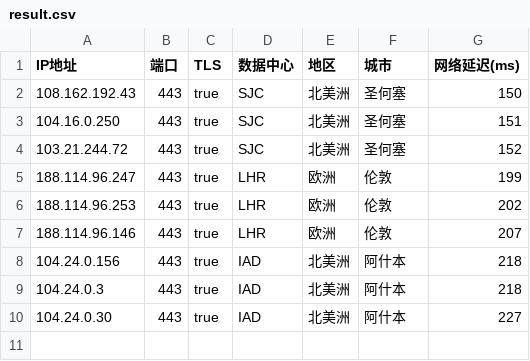
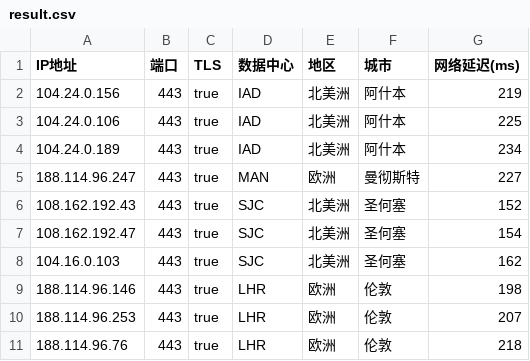
Before and after one commit to back20/cf-ips-forward, a CSV file: result.csv, drawn as a sheet.

```diff
--- a/result.csv
+++ b/result.csv
@@ -1,10 +1,11 @@
 IP地址,端口,TLS,数据中心,地区,城市,网络延迟(ms)
-108.162.192.43,443,true,SJC,北美洲,圣何塞,150
-104.16.0.250,443,true,SJC,北美洲,圣何塞,151
-103.21.244.72,443,true,SJC,北美洲,圣何塞,152
-188.114.96.247,443,true,LHR,欧洲,伦敦,199
-188.114.96.253,443,true,LHR,欧洲,伦敦,202
-188.114.96.146,443,true,LHR,欧洲,伦敦,207
-104.24.0.156,443,true,IAD,北美洲,阿什本,218
-104.24.0.3,443,true,IAD,北美洲,阿什本,218
-104.24.0.30,443,true,IAD,北美洲,阿什本,227
+104.24.0.156,443,true,IAD,北美洲,阿什本,219
+104.24.0.106,443,true,IAD,北美洲,阿什本,225
+104.24.0.189,443,true,IAD,北美洲,阿什本,234
+188.114.96.247,443,true,MAN,欧洲,曼彻斯特,227
+108.162.192.43,443,true,SJC,北美洲,圣何塞,152
+108.162.192.47,443,true,SJC,北美洲,圣何塞,154
+104.16.0.103,443,true,SJC,北美洲,圣何塞,162
+188.114.96.146,443,true,LHR,欧洲,伦敦,198
+188.114.96.253,443,true,LHR,欧洲,伦敦,207
+188.114.96.76,443,true,LHR,欧洲,伦敦,218
```
Also changed, not shown: 5 other files.
